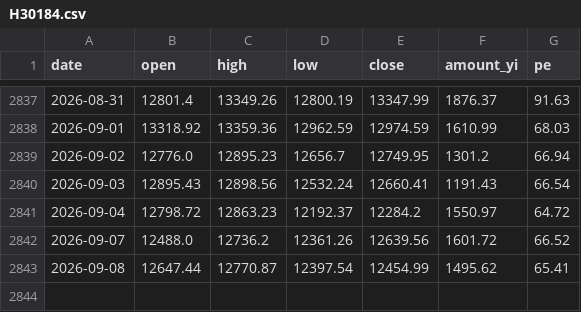
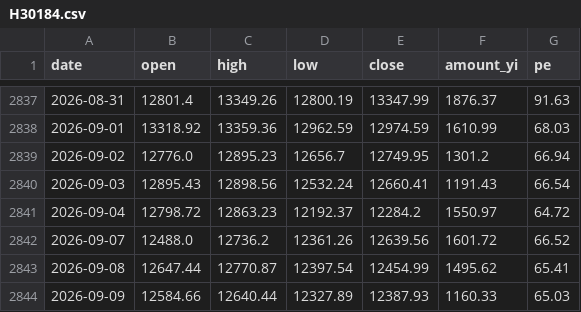
Before and after one commit to cateatcatx/ai-theme-monitor, a CSV file: data/H30184.csv, drawn as a sheet; only a part is shown, gaps mark what is left out.

```diff
--- a/data/H30184.csv
+++ b/data/H30184.csv
@@ -2843 +2843,2 @@ date,open,high,low,close,amount_yi,pe
 2026-09-08,12647.44,12770.87,12397.54,12454.99,1495.62,65.41
+2026-09-09,12584.66,12640.44,12327.89,12387.93,1160.33,65.03
```
Also changed, not shown: data/000985.csv, data/930651.csv, 8 other files.
